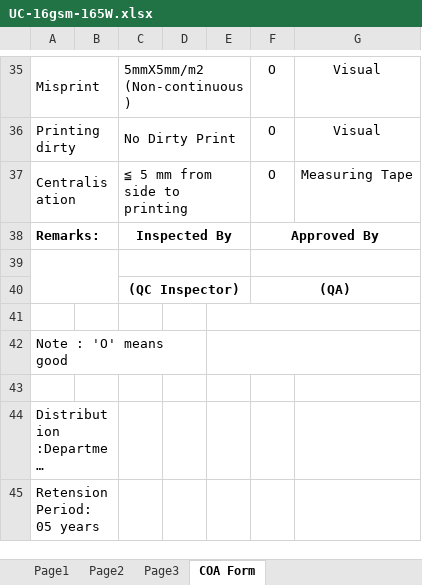
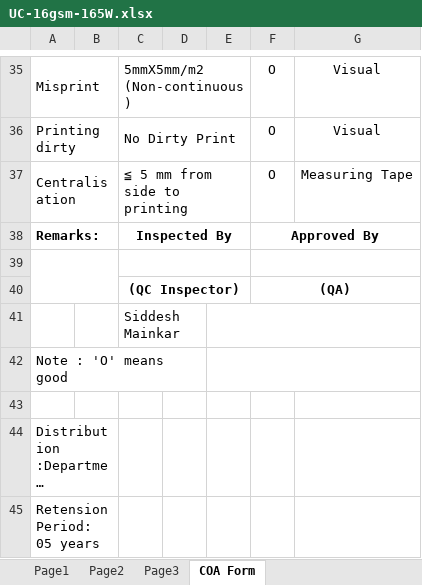
Before and after one commit to dev-vision-ai/SwansonIndiaPortal, an Excel workbook: backend/templates/UC-16gsm-165W.xlsx, sheet COA Form, drawn as a sheet; only a part is shown, gaps mark what is left out; long unchanged cells end in …; values as stored, in another font and other column widths than the file's, no borders; charts and pictures not drawn; the diff names each change by its address in the sheet, - before the commit and + after, or states it on an @@ line.

```diff
--- a/backend/templates/UC-16gsm-165W.xlsx (sheet COA Form)
+++ b/backend/templates/UC-16gsm-165W.xlsx (sheet COA Form)
-C41: (empty)
+C41: Siddesh Mainkar
```
Also changed, not shown: sheet Page2, sheet Page3, sheet Page1, documents/details-for-employee-portal.xlsx, 9 other files.
